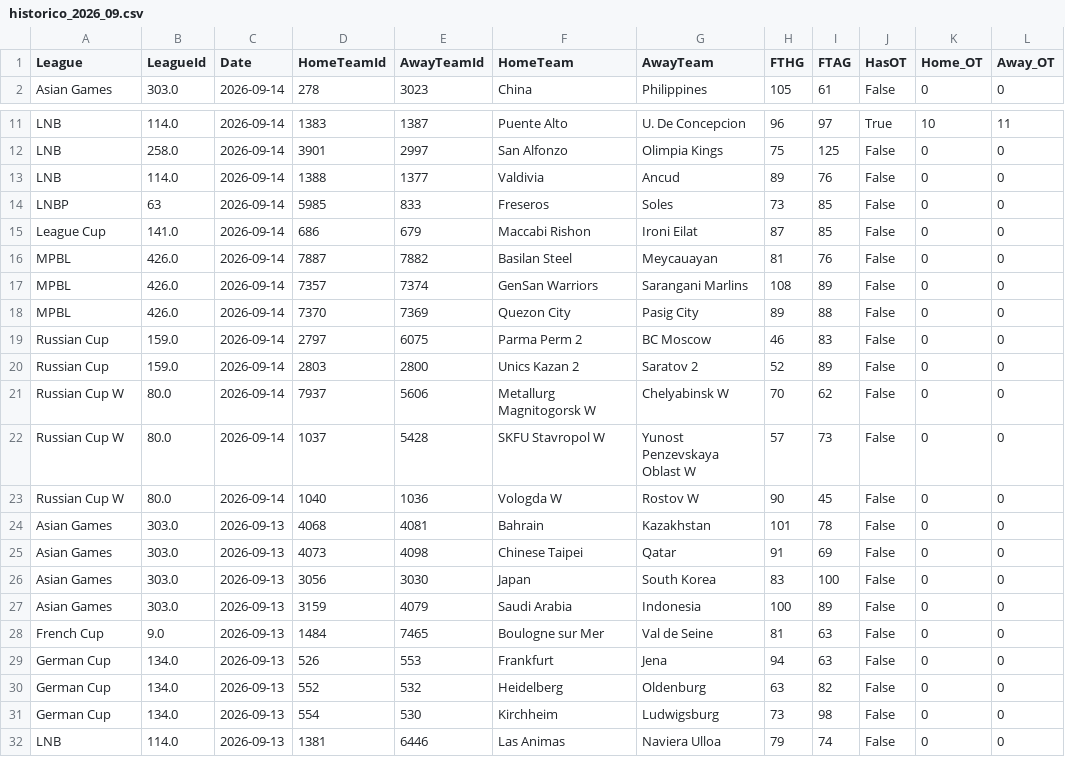
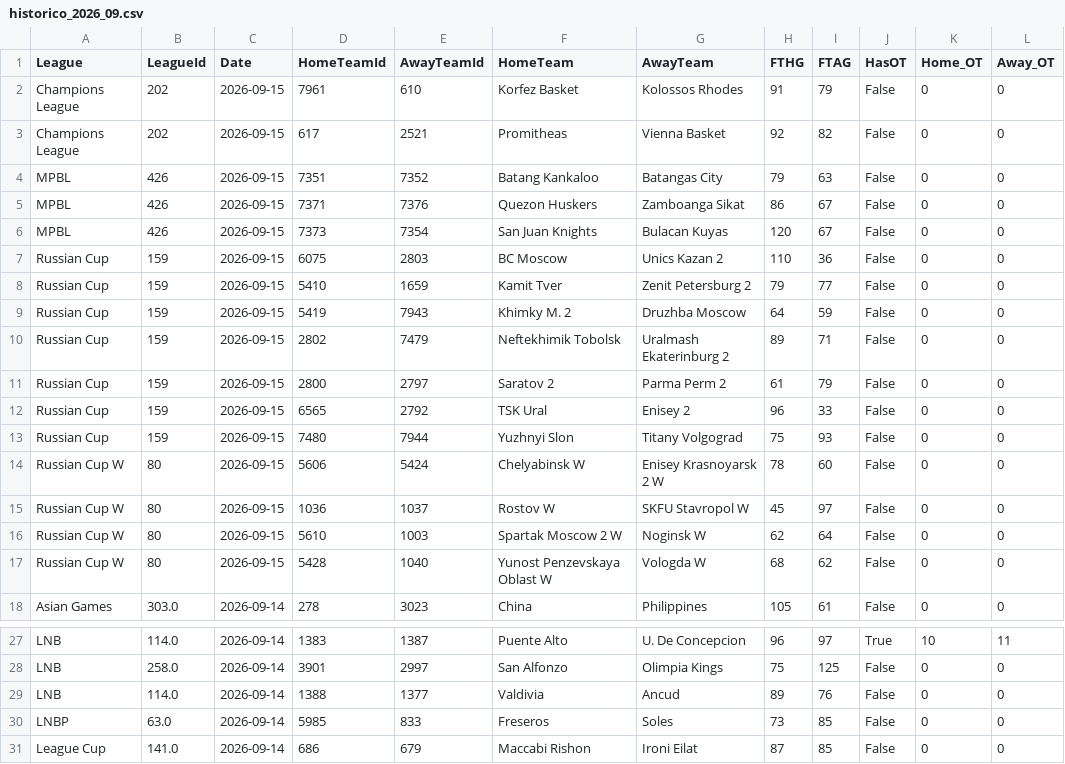
Before and after one commit to MatiasEspildora/pulpo-paul-bot, a CSV file: historico_mensual/basketball/historico_2026_09.csv, drawn as a sheet; only a part is shown, gaps mark what is left out; the shorter side is filled out with more unchanged rows.

```diff
--- a/historico_mensual/basketball/historico_2026_09.csv
+++ b/historico_mensual/basketball/historico_2026_09.csv
@@ -1,2 +1,18 @@
 League,LeagueId,Date,HomeTeamId,AwayTeamId,HomeTeam,AwayTeam,FTHG,FTAG,HasOT,Home_OT,Away_OT
+Champions League,202,2026-09-15,7961,610,Korfez Basket,Kolossos Rhodes,91,79,False,0,0
+Champions League,202,2026-09-15,617,2521,Promitheas,Vienna Basket,92,82,False,0,0
+MPBL,426,2026-09-15,7351,7352,Batang Kankaloo,Batangas City,79,63,False,0,0
+MPBL,426,2026-09-15,7371,7376,Quezon Huskers,Zamboanga Sikat,86,67,False,0,0
+MPBL,426,2026-09-15,7373,7354,San Juan Knights,Bulacan Kuyas,120,67,False,0,0
+Russian Cup,159,2026-09-15,6075,2803,BC Moscow,Unics Kazan 2,110,36,False,0,0
+Russian Cup,159,2026-09-15,5410,1659,Kamit Tver,Zenit Petersburg 2,79,77,False,0,0
+Russian Cup,159,2026-09-15,5419,7943,Khimky M. 2,Druzhba Moscow,64,59,False,0,0
+Russian Cup,159,2026-09-15,2802,7479,Neftekhimik Tobolsk,Uralmash Ekaterinburg 2,89,71,False,0,0
+Russian Cup,159,2026-09-15,2800,2797,Saratov 2,Parma Perm 2,61,79,False,0,0
+Russian Cup,159,2026-09-15,6565,2792,TSK Ural,Enisey 2,96,33,False,0,0
+Russian Cup,159,2026-09-15,7480,7944,Yuzhnyi Slon,Titany Volgograd,75,93,False,0,0
+Russian Cup W,80,2026-09-15,5606,5424,Chelyabinsk W,Enisey Krasnoyarsk 2 W,78,60,False,0,0
+Russian Cup W,80,2026-09-15,1036,1037,Rostov W,SKFU Stavropol W,45,97,False,0,0
+Russian Cup W,80,2026-09-15,5610,1003,Spartak Moscow 2 W,Noginsk W,62,64,False,0,0
+Russian Cup W,80,2026-09-15,5428,1040,Yunost Penzevskaya Oblast W,Vologda W,68,62,False,0,0
 Asian Games,303.0,2026-09-14,278,3023,China,Philippines,105,61,False,0,0
@@ -13,3 +29,3 @@ LNB,258.0,2026-09-14,3901,2997,San Alfonzo,Olimpia Kings,75,125,False,0,0
 LNB,114.0,2026-09-14,1388,1377,Valdivia,Ancud,89,76,False,0,0
-LNBP,63,2026-09-14,5985,833,Freseros,Soles,73,85,False,0,0
+LNBP,63.0,2026-09-14,5985,833,Freseros,Soles,73,85,False,0,0
 League Cup,141.0,2026-09-14,686,679,Maccabi Rishon,Ironi Eilat,87,85,False,0,0
```
Also changed, not shown: historico_mensual/football/historico_2026_09.csv, kpi/football/predicciones_log.csv, 5 other files.
